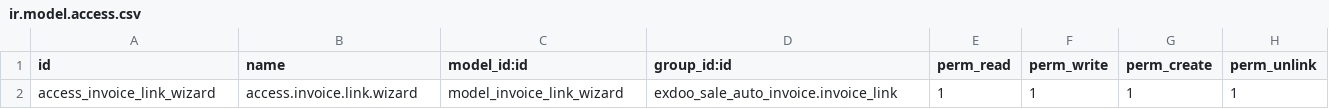
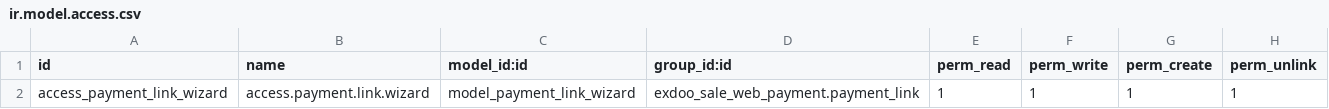
Before and after one commit to jD4niel/exdoo_sale_web_payment, a CSV file: security/ir.model.access.csv, drawn as a sheet.

```diff
--- a/security/ir.model.access.csv
+++ b/security/ir.model.access.csv
@@ -1,2 +1,2 @@
 id,name,model_id:id,group_id:id,perm_read,perm_write,perm_create,perm_unlink
-access_invoice_link_wizard,access.invoice.link.wizard,model_invoice_link_wizard,exdoo_sale_auto_invoice.invoice_link,1,1,1,1
+access_payment_link_wizard,access.payment.link.wizard,model_payment_link_wizard,exdoo_sale_web_payment.payment_link,1,1,1,1
```
Also changed, not shown: 16 other files.
